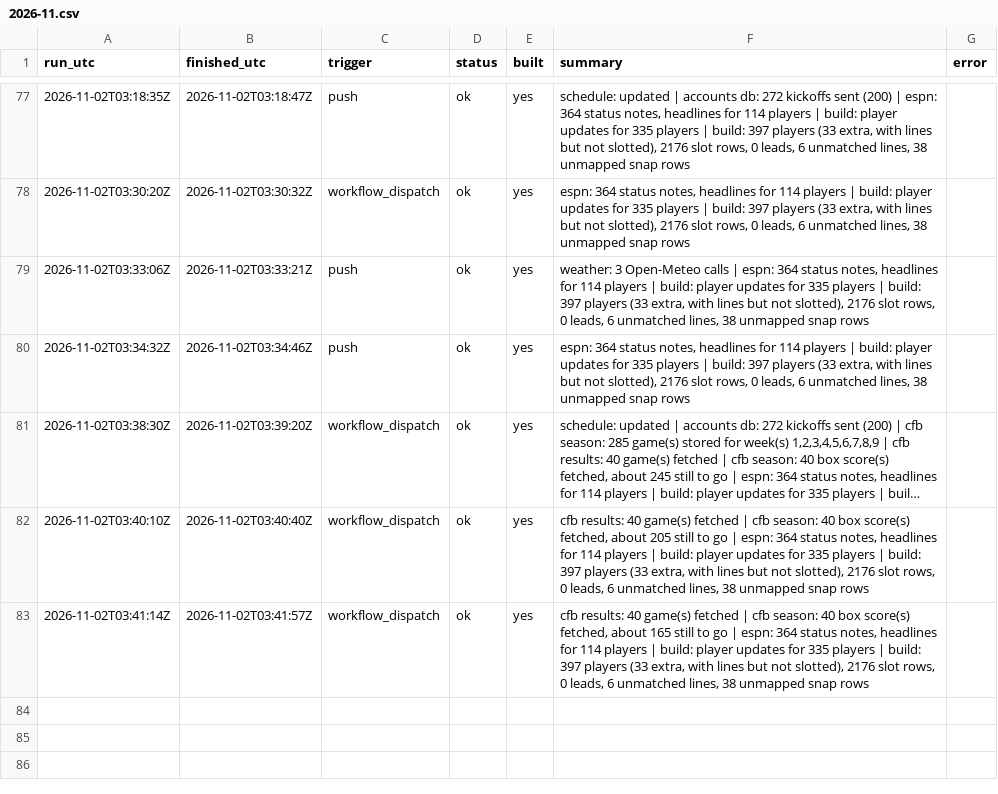
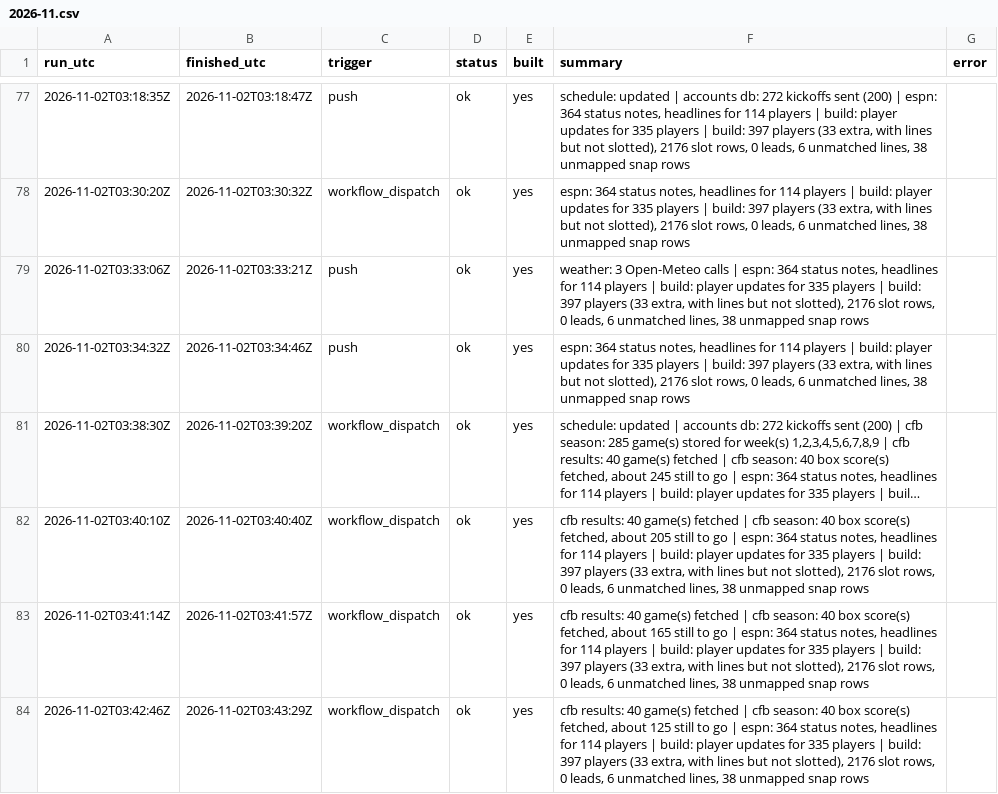
Before and after one commit to mvpeterson0-netizen/NFL-Odds-Tracker, a CSV file: data/runs/2026-11.csv, drawn as a sheet; only a part is shown, gaps mark what is left out; long unchanged cells end in ….

```diff
--- a/data/runs/2026-11.csv
+++ b/data/runs/2026-11.csv
@@ -83 +83,2 @@ run_utc,finished_utc,trigger,status,built,summary,error
 2026-11-02T03:41:14Z,2026-11-02T03:41:57Z,workflow_dispatch,ok,yes,"cfb results: 40 game(s) fetched | cfb season: 40 box score(s) fetched, about 165 still to go | espn: 364 status notes, headlines for 114 players | build: player updates for 335 players | build: 397 players (33 extra, with lines but not slotted), 2176 slot rows, 0 leads, 6 unmatched lines, 38 unmapped snap rows",
+2026-11-02T03:42:46Z,2026-11-02T03:43:29Z,workflow_dispatch,ok,yes,"cfb results: 40 game(s) fetched | cfb season: 40 box score(s) fetched, about 125 still to go | espn: 364 status notes, headlines for 114 players | build: player updates for 335 players | build: 397 players (33 extra, with lines but not slotted), 2176 slot rows, 0 leads, 6 unmatched lines, 38 unmapped snap rows",
```
Also changed, not shown: data/slots.csv, 5 other files.
